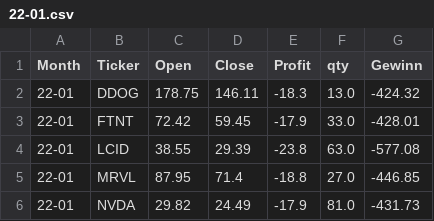
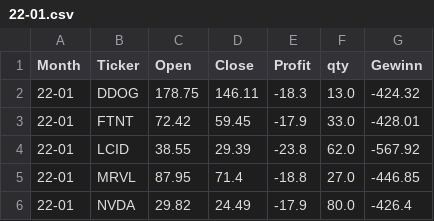
Before and after one commit to fxhuhn/monthly_trader_ndx, a CSV file: data/trades/22-01.csv, drawn as a sheet.

```diff
--- a/data/trades/22-01.csv
+++ b/data/trades/22-01.csv
@@ -3,4 +3,4 @@ Month,Ticker,Open,Close,Profit,qty,Gewinn
 22-01,FTNT,72.42,59.45,-17.9,33.0,-428.01
-22-01,LCID,38.55,29.39,-23.8,63.0,-577.08
+22-01,LCID,38.55,29.39,-23.8,62.0,-567.92
 22-01,MRVL,87.95,71.4,-18.8,27.0,-446.85
-22-01,NVDA,29.82,24.49,-17.9,81.0,-431.73
+22-01,NVDA,29.82,24.49,-17.9,80.0,-426.4
```
Also changed, not shown: data/depot.csv, data/trades/21-11.csv, 28 other files.
